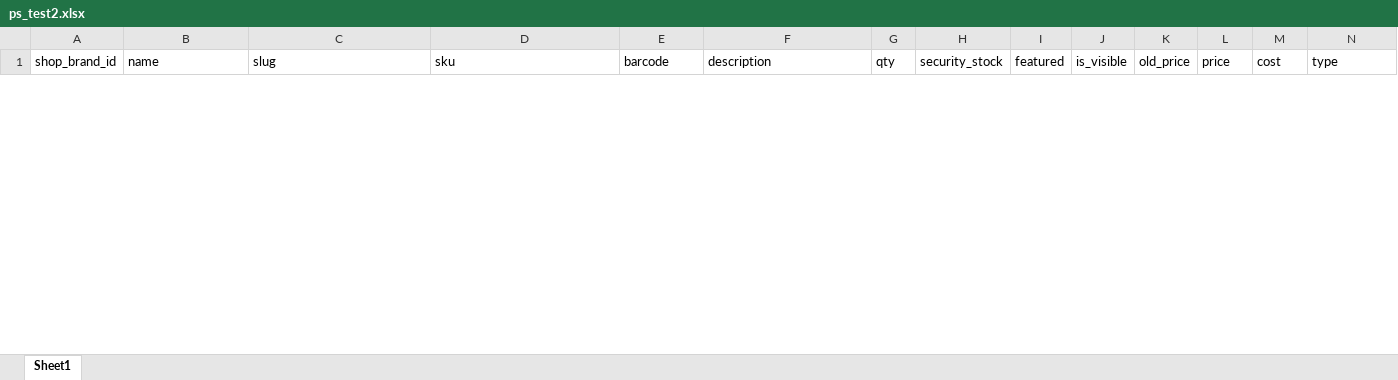
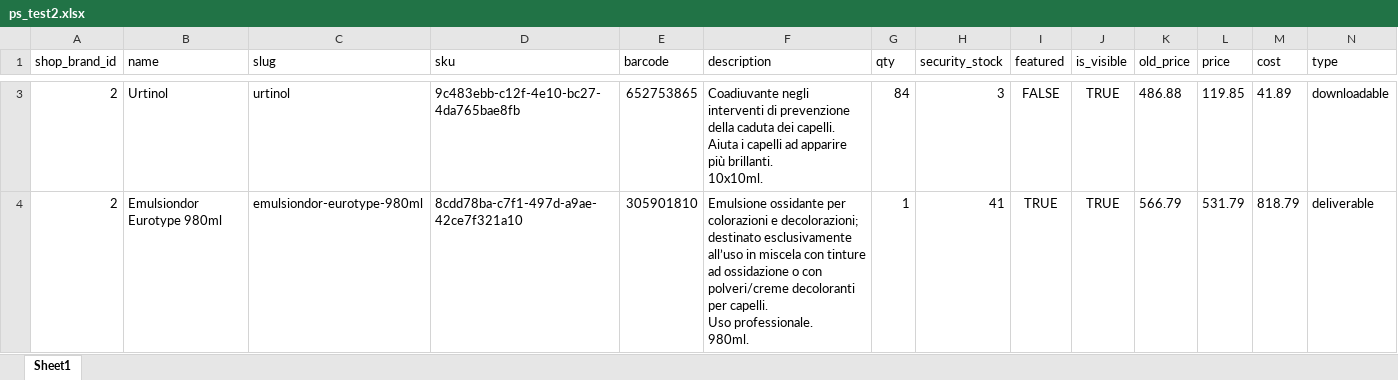
Before and after one commit to selhabibe/muster-dikson-project, an Excel workbook: public/exports/ps_test2.xlsx, sheet Sheet1, drawn as a sheet; only a part is shown, gaps mark what is left out; values as stored, in another font and other column widths than the file's, no borders; rows hold the shown columns only; ↵ is a line break in a cell; the diff covers the shown part only; the diff names each change by its address in the sheet, - before the commit and + after, or states it on an @@ line.

```diff
--- a/public/exports/ps_test2.xlsx (sheet Sheet1)
+++ b/public/exports/ps_test2.xlsx (sheet Sheet1)
+row 3: 2 | Urtinol | urtinol | 9c483ebb-c12f-4e10-bc27-4da765bae8fb | 652753865 | Coadiuvante negli interventi di prevenzione della caduta dei capelli. ↵ Aiuta i capelli ad apparire più brillanti. ↵ 10x10ml. | 84 | 3 | FALSE | TRUE | 486.88 | 119.85 | 41.89 | downloadable
+row 4: 2 | Emulsiondor Eurotype 980ml | emulsiondor-eurotype-980ml | 8cdd78ba-c7f1-497d-a9ae-42ce7f321a10 | 305901810 | Emulsione ossidante per colorazioni e decolorazioni; destinato esclusivamente all’uso in miscela con tinture ad ossidazione o con polveri/creme decoloranti per capelli. ↵ Uso professionale. ↵ 980ml. | 1 | 41 | TRUE | TRUE | 566.79 | 531.79 | 818.79 | deliverable
```
Also changed, not shown: 2 added rows and 1 removed row elsewhere in this sheet, public/dikson_products_list4.xlsx, 3 other files.
